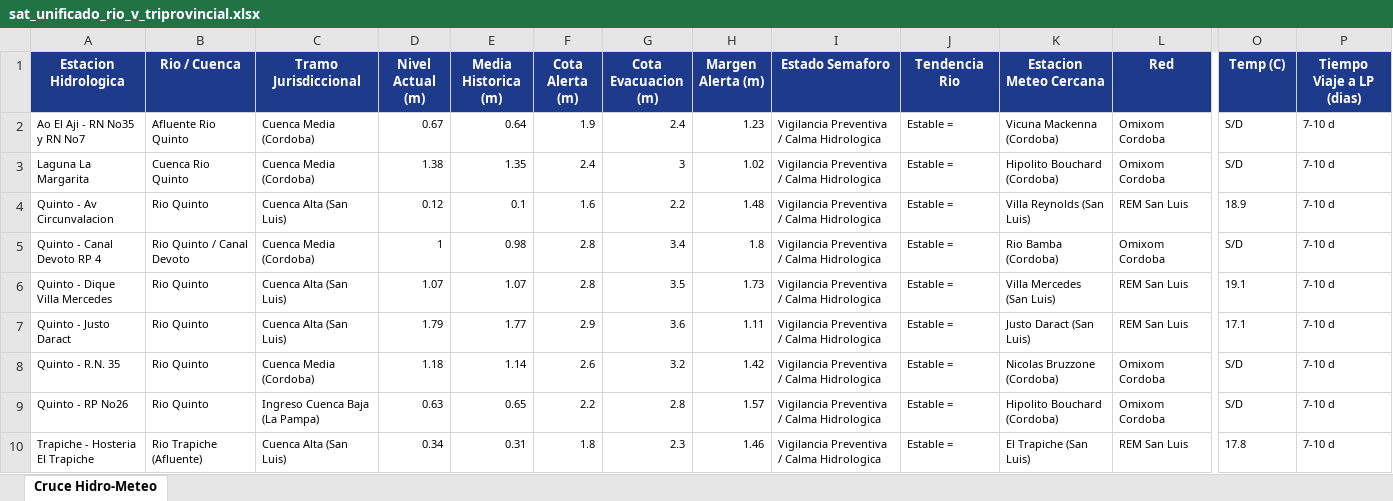
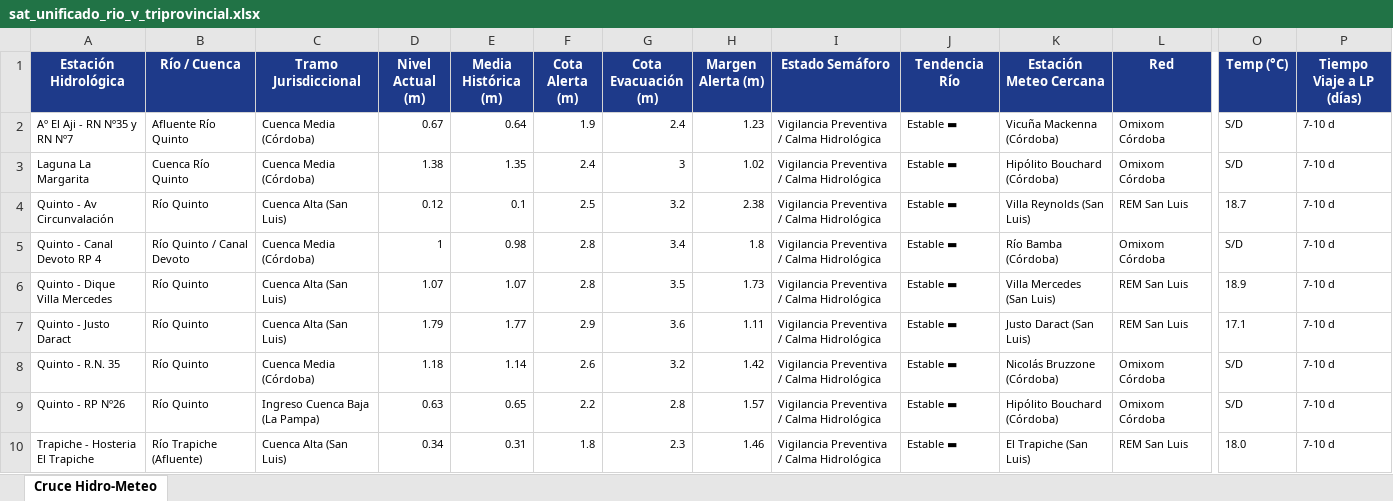
Before and after one commit to contactoiarrd-crypto/sat-cuenca-rio-v, an Excel workbook: sat_unificado_rio_v_triprovincial.xlsx, sheet Cruce Hidro-Meteo, drawn as a sheet; only a part is shown, gaps mark what is left out; values as stored, in another font and other column widths than the file's, no borders; the diff names each change by its address in the sheet, - before the commit and + after, or states it on an @@ line.

```diff
--- a/sat_unificado_rio_v_triprovincial.xlsx (sheet Cruce Hidro-Meteo)
+++ b/sat_unificado_rio_v_triprovincial.xlsx (sheet Cruce Hidro-Meteo)
-A1: Estacion Hidrologica
+A1: Estación Hidrológica
-B1: Rio / Cuenca
+B1: Río / Cuenca
-E1: Media Historica (m)
+E1: Media Histórica (m)
-G1: Cota Evacuacion (m)
+G1: Cota Evacuación (m)
-I1: Estado Semaforo
+I1: Estado Semáforo
-J1: Tendencia Rio
+J1: Tendencia Río
-K1: Estacion Meteo Cercana
+K1: Estación Meteo Cercana
-O1: Temp (C)
+O1: Temp (°C)
-P1: Tiempo Viaje a LP (dias)
+P1: Tiempo Viaje a LP (días)
-A2 (Estación Hidrológica): Ao El Aji - RN No35 y RN No7
+A2 (Estación Hidrológica): Aº El Aji - RN Nº35 y RN Nº7
-B2 (Río / Cuenca): Afluente Rio Quinto
+B2 (Río / Cuenca): Afluente Río Quinto
-C2:C3 (Tramo Jurisdiccional): Cuenca Media (Cordoba)
+C2:C3 (Tramo Jurisdiccional): Cuenca Media (Córdoba)
-I2:I10 (Estado Semáforo): Vigilancia Preventiva / Calma Hidrologica
+I2:I10 (Estado Semáforo): Vigilancia Preventiva / Calma Hidrológica
-J2:J10 (Tendencia Río): Estable =
+J2:J10 (Tendencia Río): Estable ▬
-K2 (Estación Meteo Cercana): Vicuna Mackenna (Cordoba)
+K2 (Estación Meteo Cercana): Vicuña Mackenna (Córdoba)
-L2:L3 (Red): Omixom Cordoba
+L2:L3 (Red): Omixom Córdoba
-B3 (Río / Cuenca): Cuenca Rio Quinto
+B3 (Río / Cuenca): Cuenca Río Quinto
-K3 (Estación Meteo Cercana): Hipolito Bouchard (Cordoba)
+K3 (Estación Meteo Cercana): Hipólito Bouchard (Córdoba)
-A4 (Estación Hidrológica): Quinto - Av Circunvalacion
+A4 (Estación Hidrológica): Quinto - Av Circunvalación
-B4 (Río / Cuenca): Rio Quinto
+B4 (Río / Cuenca): Río Quinto
-F4 (Cota Alerta (m)): 1.6
+F4 (Cota Alerta (m)): 2.5
-G4 (Cota Evacuación (m)): 2.2
+G4 (Cota Evacuación (m)): 3.2
-H4 (Margen Alerta (m)): 1.48
+H4 (Margen Alerta (m)): 2.38
-O4 (Temp (°C)): 18.9
+O4 (Temp (°C)): 18.7
-B5 (Río / Cuenca): Rio Quinto / Canal Devoto
+B5 (Río / Cuenca): Río Quinto / Canal Devoto
-C5 (Tramo Jurisdiccional): Cuenca Media (Cordoba)
+C5 (Tramo Jurisdiccional): Cuenca Media (Córdoba)
-K5 (Estación Meteo Cercana): Rio Bamba (Cordoba)
+K5 (Estación Meteo Cercana): Río Bamba (Córdoba)
-L5 (Red): Omixom Cordoba
+L5 (Red): Omixom Córdoba
-B6:B9 (Río / Cuenca): Rio Quinto
+B6:B9 (Río / Cuenca): Río Quinto
-O6 (Temp (°C)): 19.1
+O6 (Temp (°C)): 18.9
-C8 (Tramo Jurisdiccional): Cuenca Media (Cordoba)
+C8 (Tramo Jurisdiccional): Cuenca Media (Córdoba)
-K8 (Estación Meteo Cercana): Nicolas Bruzzone (Cordoba)
+K8 (Estación Meteo Cercana): Nicolás Bruzzone (Córdoba)
-L8:L9 (Red): Omixom Cordoba
+L8:L9 (Red): Omixom Córdoba
-A9 (Estación Hidrológica): Quinto - RP No26
+A9 (Estación Hidrológica): Quinto - RP Nº26
-K9 (Estación Meteo Cercana): Hipolito Bouchard (Cordoba)
+K9 (Estación Meteo Cercana): Hipólito Bouchard (Córdoba)
-B10 (Río / Cuenca): Rio Trapiche (Afluente)
+B10 (Río / Cuenca): Río Trapiche (Afluente)
-O10 (Temp (°C)): 17.8
+O10 (Temp (°C)): 18.0
```
Also changed, not shown: 2 other files.
